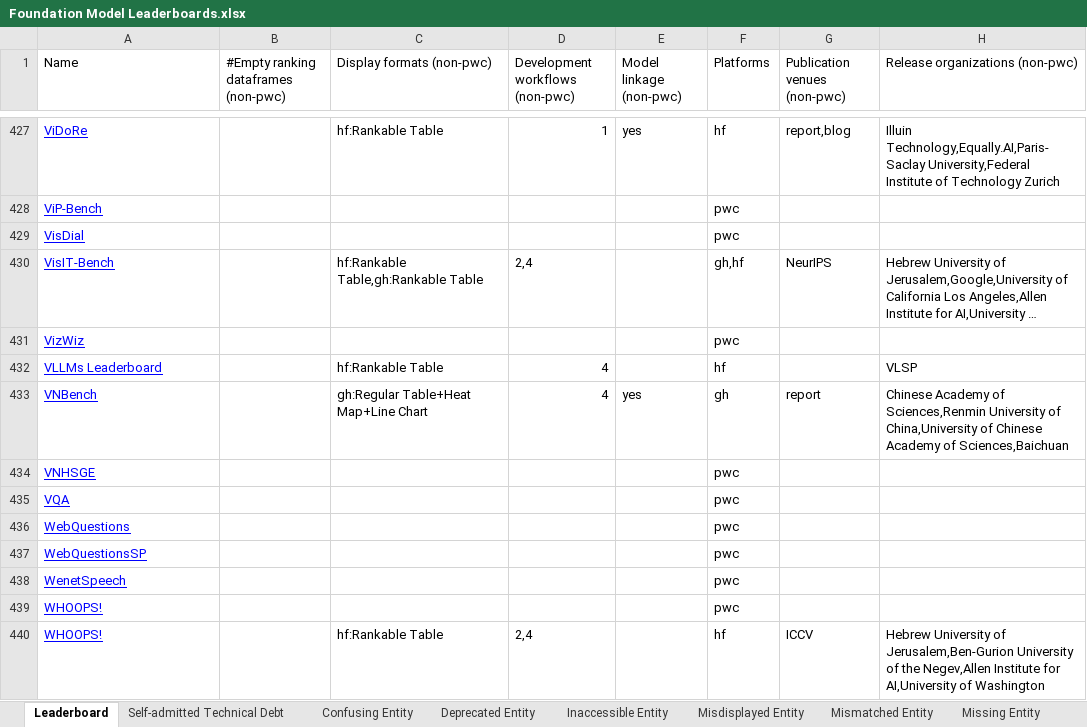
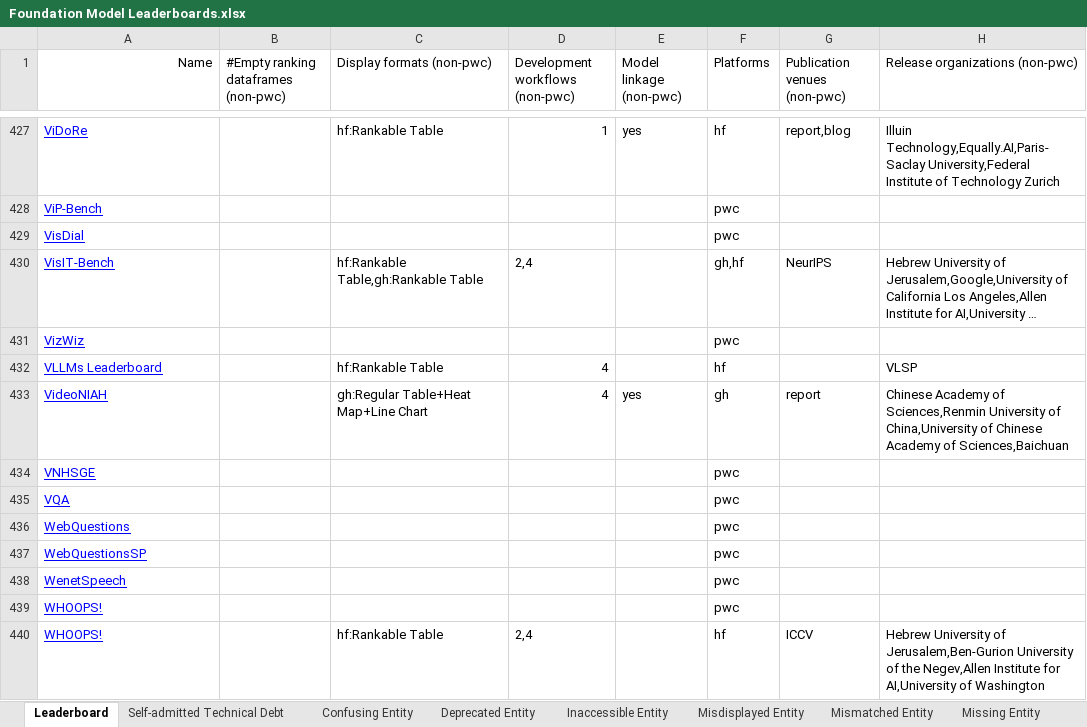
Before and after one commit to zhimin-z/Foundation-Model-Leaderboard-Survey, an Excel workbook: meta/Foundation Model Leaderboards.xlsx, sheet Leaderboard, drawn as a sheet; only a part is shown, gaps mark what is left out; long unchanged cells end in …; values as stored, in another font and other column widths than the file's, no borders; charts and pictures not drawn; the diff names each change by its address in the sheet, - before the commit and + after, or states it on an @@ line.

Commit message:
add github linkage for completeness purposes

```diff
--- a/meta/Foundation Model Leaderboards.xlsx (sheet Leaderboard)
+++ b/meta/Foundation Model Leaderboards.xlsx (sheet Leaderboard)
-A1 alignment: left
+A1 alignment: right
-A433 (Name): VNBench
+A433 (Name): VideoNIAH
```
Also changed, not shown: 2 other files.
